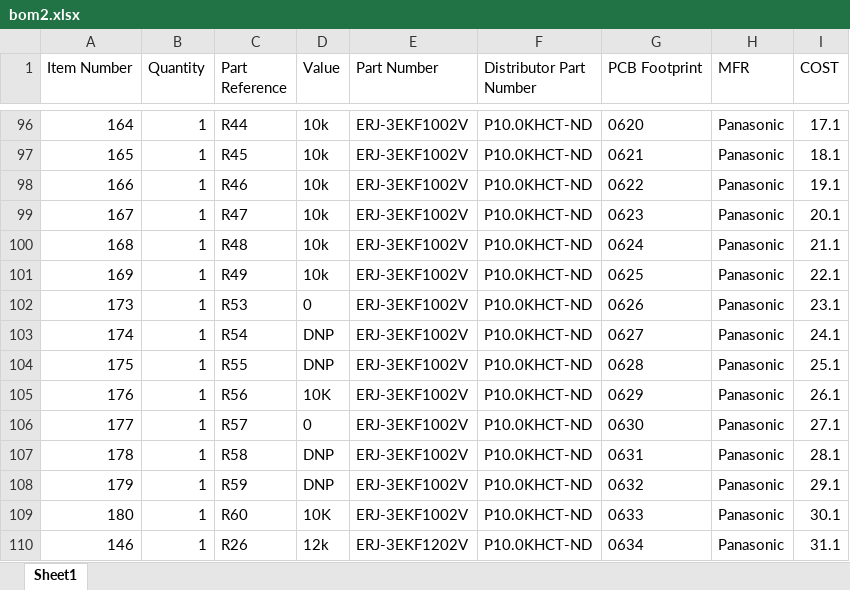
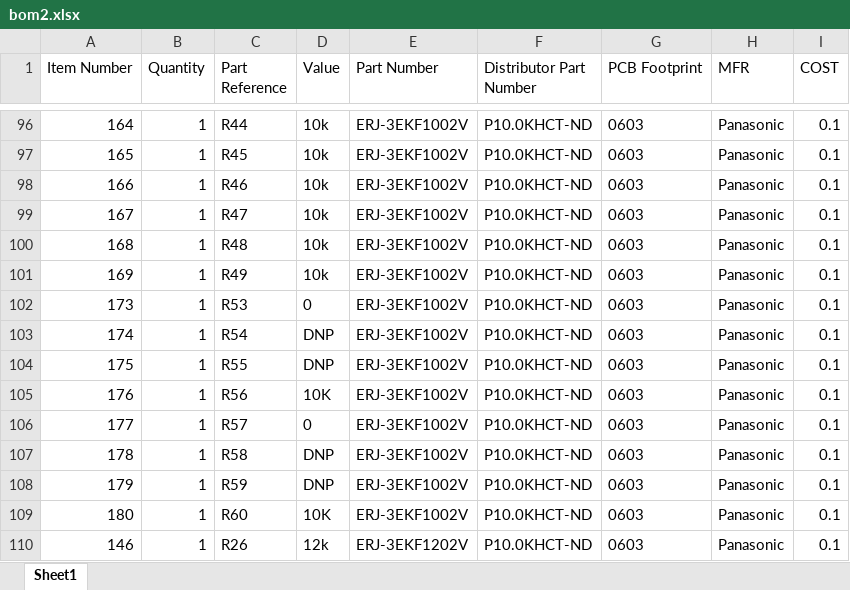
Before and after one commit to mldelibero/masters, an Excel workbook: board/bom2.xlsx, sheet Sheet1, drawn as a sheet; only a part is shown, gaps mark what is left out; values as stored, in another font and other column widths than the file's, no borders; the diff covers the shown part only; the diff names each change by its address in the sheet, - before the commit and + after, or states it on an @@ line.

```diff
--- a/board/bom2.xlsx (sheet Sheet1)
+++ b/board/bom2.xlsx (sheet Sheet1)
-G96 (PCB Footprint): 0620
+G96 (PCB Footprint): 0603
-I96 (COST): 17.1
+I96 (COST): 0.1
-G97 (PCB Footprint): 0621
+G97 (PCB Footprint): 0603
-I97 (COST): 18.1
+I97 (COST): 0.1
-G98 (PCB Footprint): 0622
+G98 (PCB Footprint): 0603
-I98 (COST): 19.1
+I98 (COST): 0.1
-G99 (PCB Footprint): 0623
+G99 (PCB Footprint): 0603
-I99 (COST): 20.1
+I99 (COST): 0.1
-G100 (PCB Footprint): 0624
+G100 (PCB Footprint): 0603
-I100 (COST): 21.1
+I100 (COST): 0.1
-G101 (PCB Footprint): 0625
+G101 (PCB Footprint): 0603
-I101 (COST): 22.1
+I101 (COST): 0.1
-G102 (PCB Footprint): 0626
+G102 (PCB Footprint): 0603
-I102 (COST): 23.1
+I102 (COST): 0.1
-G103 (PCB Footprint): 0627
+G103 (PCB Footprint): 0603
-I103 (COST): 24.1
+I103 (COST): 0.1
-G104 (PCB Footprint): 0628
+G104 (PCB Footprint): 0603
-I104 (COST): 25.1
+I104 (COST): 0.1
-G105 (PCB Footprint): 0629
+G105 (PCB Footprint): 0603
-I105 (COST): 26.1
+I105 (COST): 0.1
-G106 (PCB Footprint): 0630
+G106 (PCB Footprint): 0603
-I106 (COST): 27.1
+I106 (COST): 0.1
-G107 (PCB Footprint): 0631
+G107 (PCB Footprint): 0603
-I107 (COST): 28.1
+I107 (COST): 0.1
-G108 (PCB Footprint): 0632
+G108 (PCB Footprint): 0603
-I108 (COST): 29.1
+I108 (COST): 0.1
-G109 (PCB Footprint): 0633
+G109 (PCB Footprint): 0603
-I109 (COST): 30.1
+I109 (COST): 0.1
-G110 (PCB Footprint): 0634
+G110 (PCB Footprint): 0603
-I110 (COST): 31.1
+I110 (COST): 0.1
```
Also changed, not shown: 109 edited cells elsewhere in this sheet.
